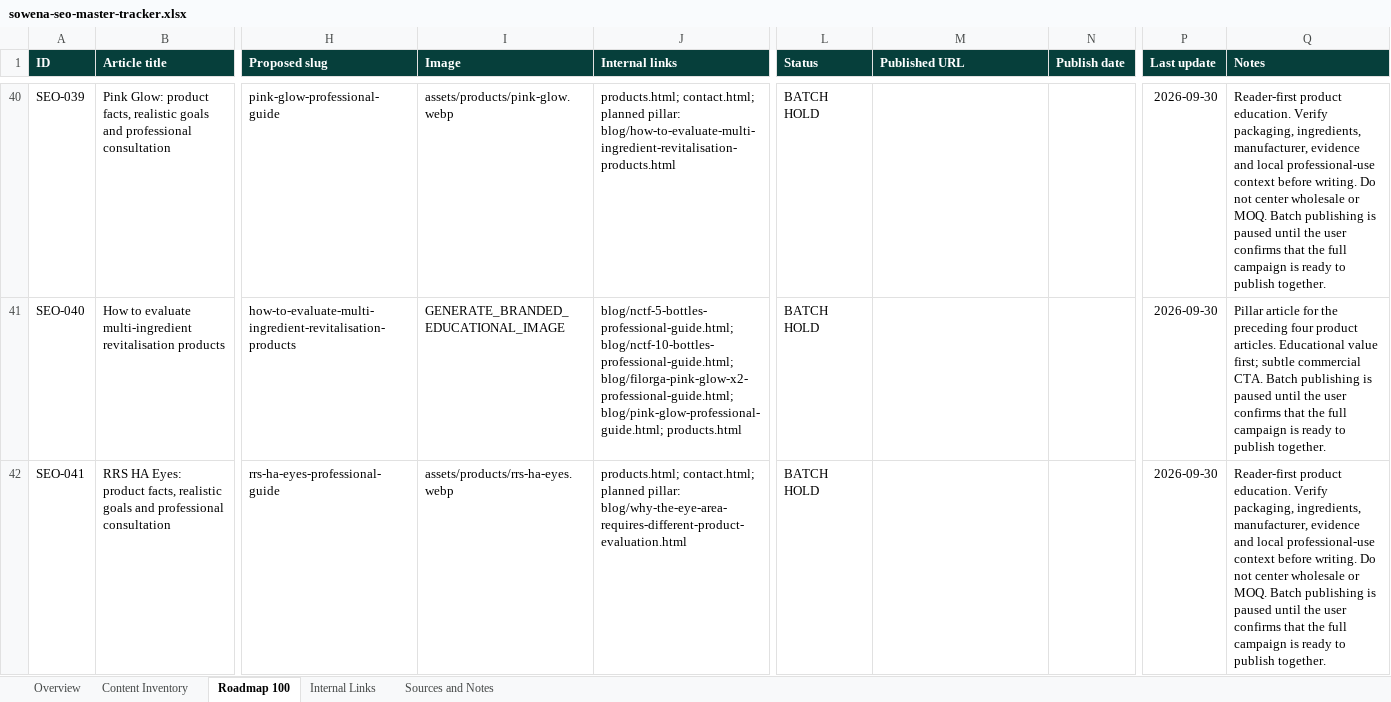
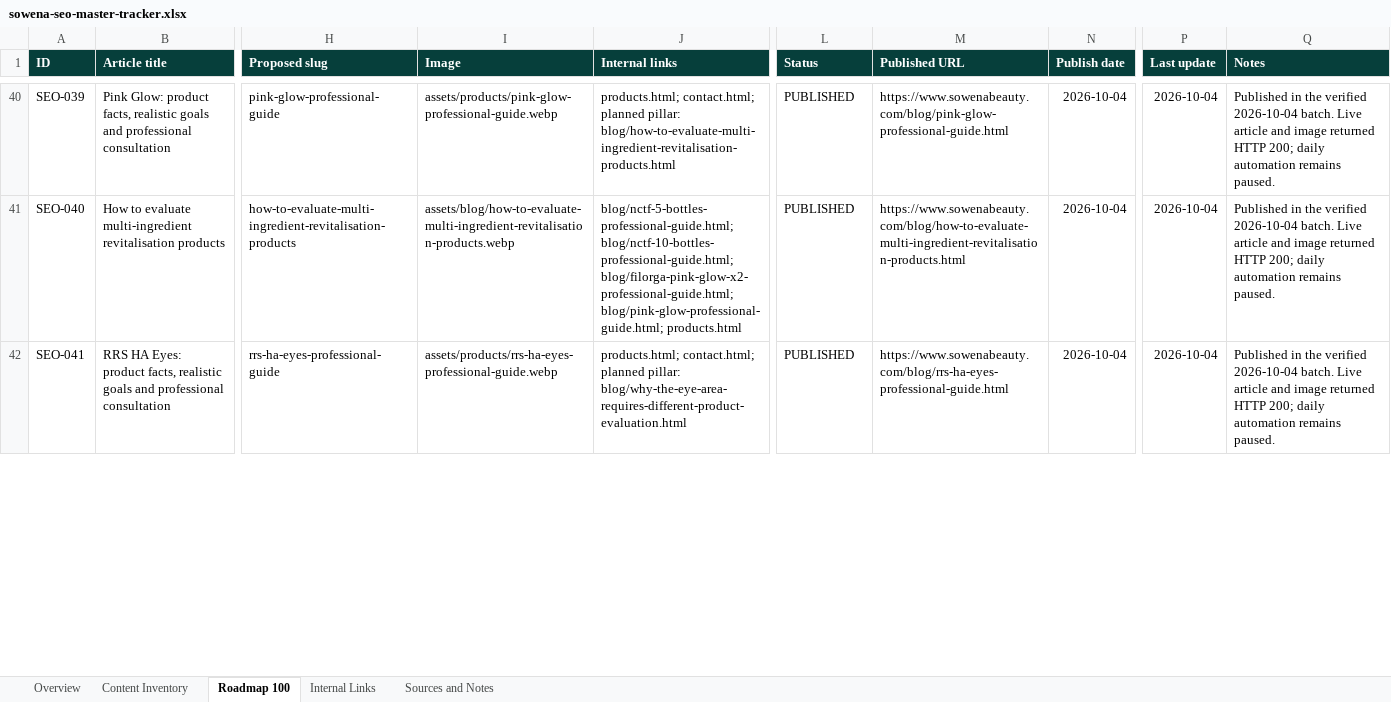
Before and after one commit to sowenabeauty/sowena-beauty-website, an Excel workbook: seo-automation/sowena-seo-master-tracker.xlsx, sheet Roadmap 100, drawn as a sheet; only a part is shown, gaps mark what is left out; values as stored, in another font and other column widths than the file's, no borders; conditional formats and table styles not drawn; the diff covers the shown part only; the diff names each change by its address in the sheet, - before the commit and + after, or states it on an @@ line.

```diff
--- a/seo-automation/sowena-seo-master-tracker.xlsx (sheet Roadmap 100)
+++ b/seo-automation/sowena-seo-master-tracker.xlsx (sheet Roadmap 100)
-I40 (Image): assets/products/pink-glow.webp
+I40 (Image): assets/products/pink-glow-professional-guide.webp
-L40:L42 (Status): BATCH HOLD
+L40:L42 (Status): PUBLISHED
-M40 (Published URL): (empty)
+M40 (Published URL): https://www.sowenabeauty.com/blog/pink-glow-professional-guide.html
-N40:N42 (Publish date): (empty)
+N40:N42 (Publish date): 2026-10-04
-P40:P42 (Last update): 2026-09-30
+P40:P42 (Last update): 2026-10-04
-Q40 (Notes): Reader-first product education. Verify packaging, ingredients, manufacturer, evidence and local professional-use context before writing. Do not center wholesale or MOQ. Batch publishing is paused until the user confirms that the full campaign is ready to publish together.
+Q40 (Notes): Published in the verified 2026-10-04 batch. Live article and image returned HTTP 200; daily automation remains paused.
-I41 (Image): GENERATE_BRANDED_EDUCATIONAL_IMAGE
+I41 (Image): assets/blog/how-to-evaluate-multi-ingredient-revitalisation-products.webp
-M41 (Published URL): (empty)
+M41 (Published URL): https://www.sowenabeauty.com/blog/how-to-evaluate-multi-ingredient-revitalisation-products.html
-Q41 (Notes): Pillar article for the preceding four product articles. Educational value first; subtle commercial CTA. Batch publishing is paused until the user confirms that the full campaign is ready to publish together.
+Q41 (Notes): Published in the verified 2026-10-04 batch. Live article and image returned HTTP 200; daily automation remains paused.
-I42 (Image): assets/products/rrs-ha-eyes.webp
+I42 (Image): assets/products/rrs-ha-eyes-professional-guide.webp
-M42 (Published URL): (empty)
+M42 (Published URL): https://www.sowenabeauty.com/blog/rrs-ha-eyes-professional-guide.html
-Q42 (Notes): Reader-first product education. Verify packaging, ingredients, manufacturer, evidence and local professional-use context before writing. Do not center wholesale or MOQ. Batch publishing is paused until the user confirms that the full campaign is ready to publish together.
+Q42 (Notes): Published in the verified 2026-10-04 batch. Live article and image returned HTTP 200; daily automation remains paused.
```
Also changed, not shown: 428 edited cells elsewhere in this sheet, sheet Overview, 4 other files.
